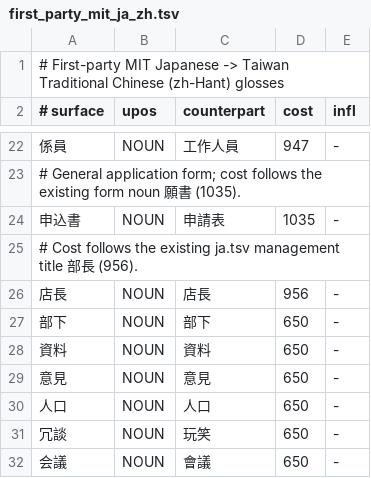
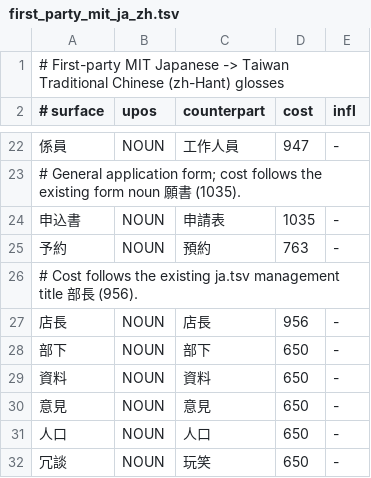
Before and after one commit to faberline/nlp, a TSV file: tools/lexicon_build/data/first_party_mit_ja_zh.tsv, drawn as a sheet; only a part is shown, gaps mark what is left out; the shorter side is filled out with more unchanged rows; the diff names each change by its address in the sheet, - before the commit and + after, or states it on an @@ line.

```diff
--- a/tools/lexicon_build/data/first_party_mit_ja_zh.tsv
+++ b/tools/lexicon_build/data/first_party_mit_ja_zh.tsv
+row 25: 予約 | NOUN | 預約 | 763 | -
```
Also changed, not shown: tools/lexicon_build/data/reviewed_345_ja_zh.tsv, 3 other files.
